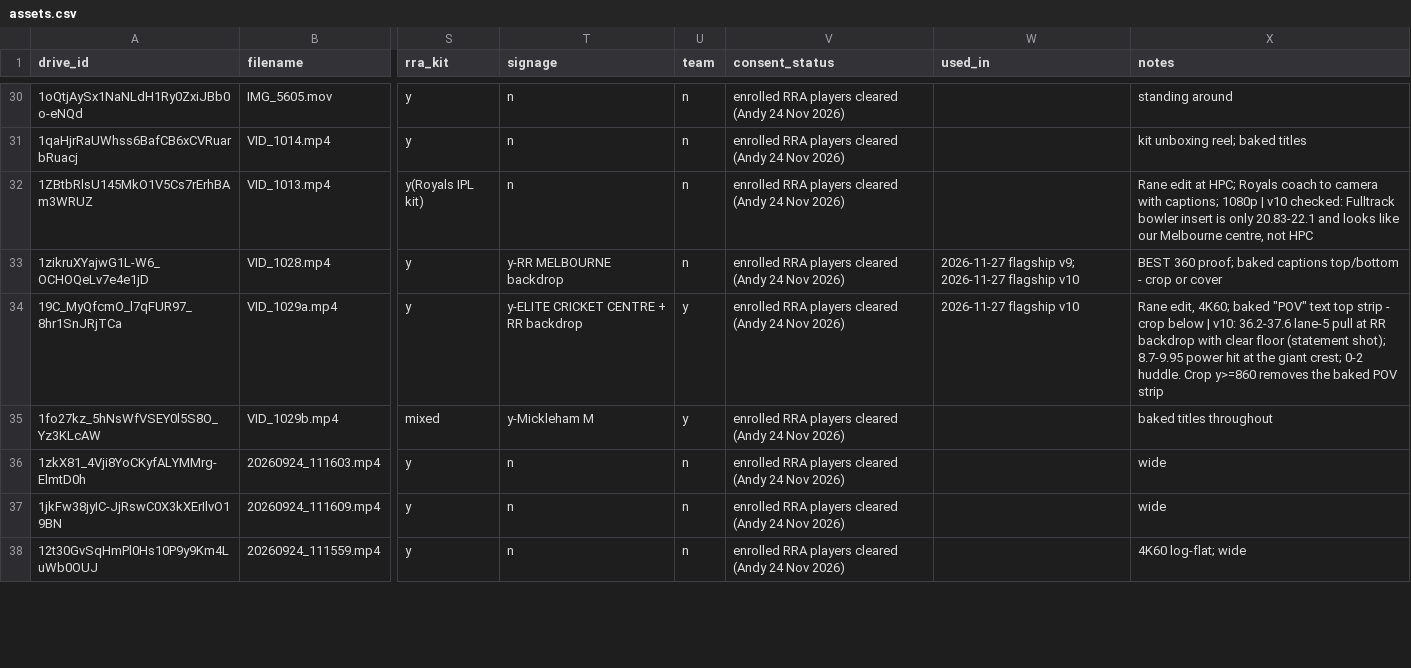
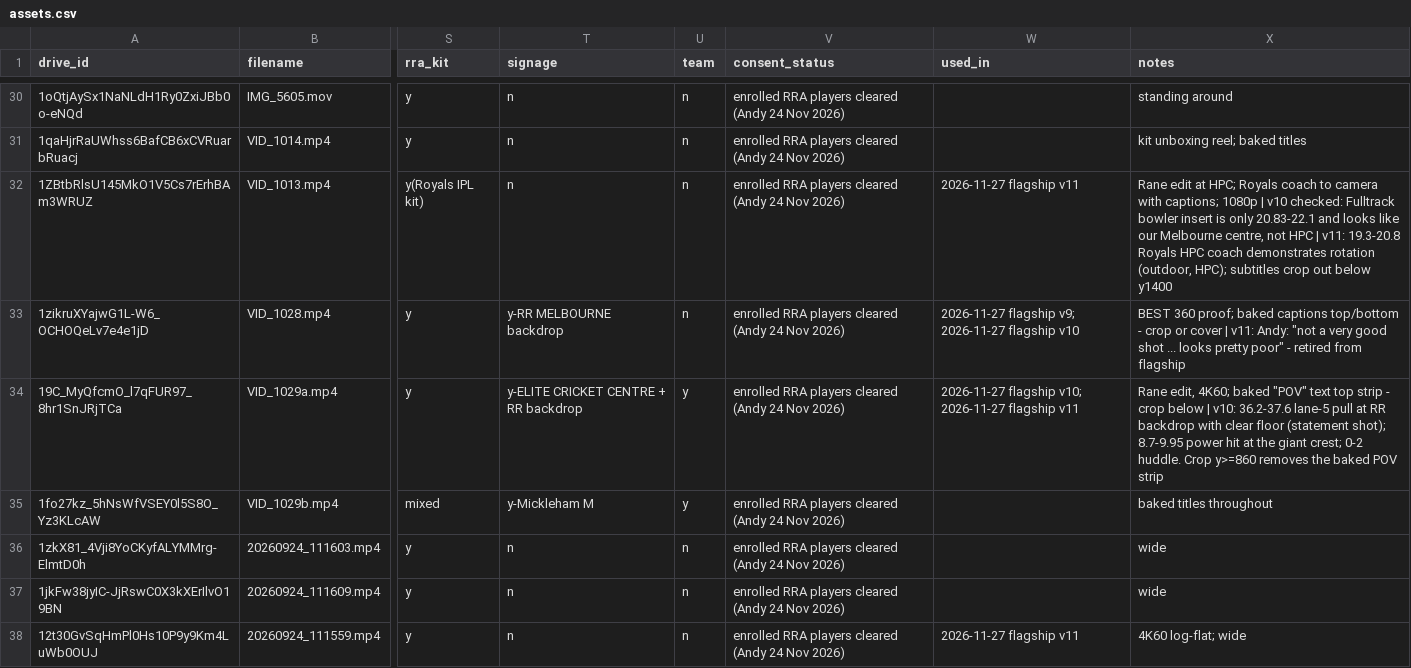
Before and after one commit to AlexlekLewis/rr_landing_page1, a CSV file: library/assets.csv, drawn as a sheet; only a part is shown, gaps mark what is left out; the diff covers the shown part only; the diff names each change by its address in the sheet, - before the commit and + after, or states it on an @@ line.

```diff
--- a/library/assets.csv
+++ b/library/assets.csv
-W32 (used_in): (empty)
+W32 (used_in): 2026-11-27 flagship v11
-X32 (notes): …not HPC
+X32 (notes): …not HPC | v11: 19.3-20.8 Royals HPC coach demonstrates rotation (outdoor, HPC); subtitles crop out below y1400
-X33 (notes): …or cover
+X33 (notes): …or cover | v11: Andy: "not a very good shot ... looks pretty poor" - retired from flagship
-W34 (used_in): 2026-11-27 flagship v10
+W34 (used_in): 2026-11-27 flagship v10; 2026-11-27 flagship v11
-W38 (used_in): (empty)
+W38 (used_in): 2026-11-27 flagship v11
```
Also changed, not shown: 5 added rows and 29 edited cells elsewhere in this file, 2 other files.
